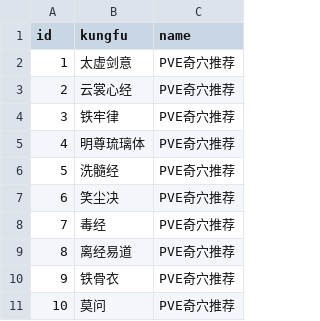
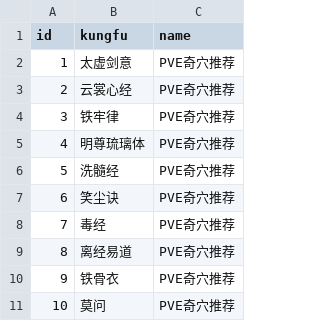
Before and after one commit to j3pz/j3pz-data-processor, a CSV file: output/talent_recommend.csv, drawn as a sheet; only a part is shown; the diff covers the shown part only.

```diff
--- a/output/talent_recommend.csv
+++ b/output/talent_recommend.csv
@@ -6,3 +6,3 @@ id,kungfu,name
 5,洗髓经,PVE奇穴推荐
-6,笑尘决,PVE奇穴推荐
+6,笑尘诀,PVE奇穴推荐
 7,毒经,PVE奇穴推荐
```
Also changed, not shown: 19 edited cells elsewhere in this file, 1 other file.
